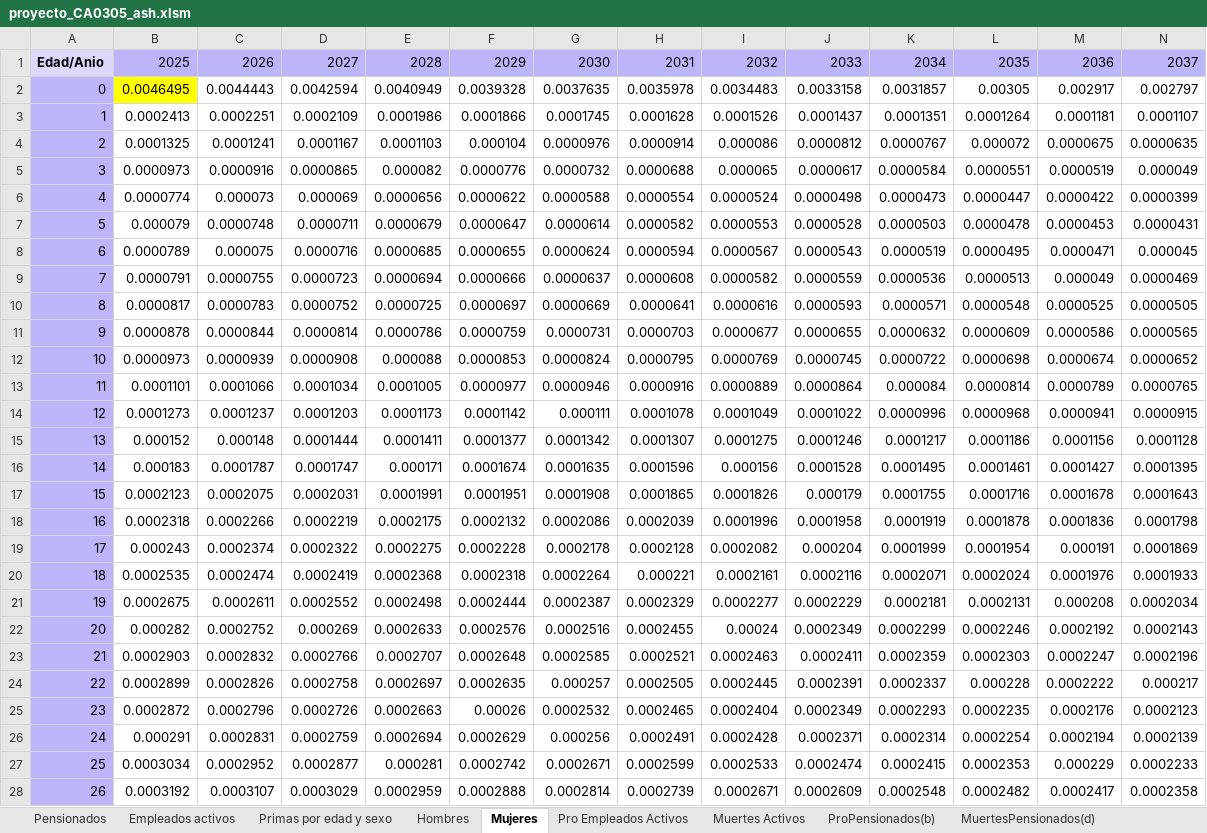
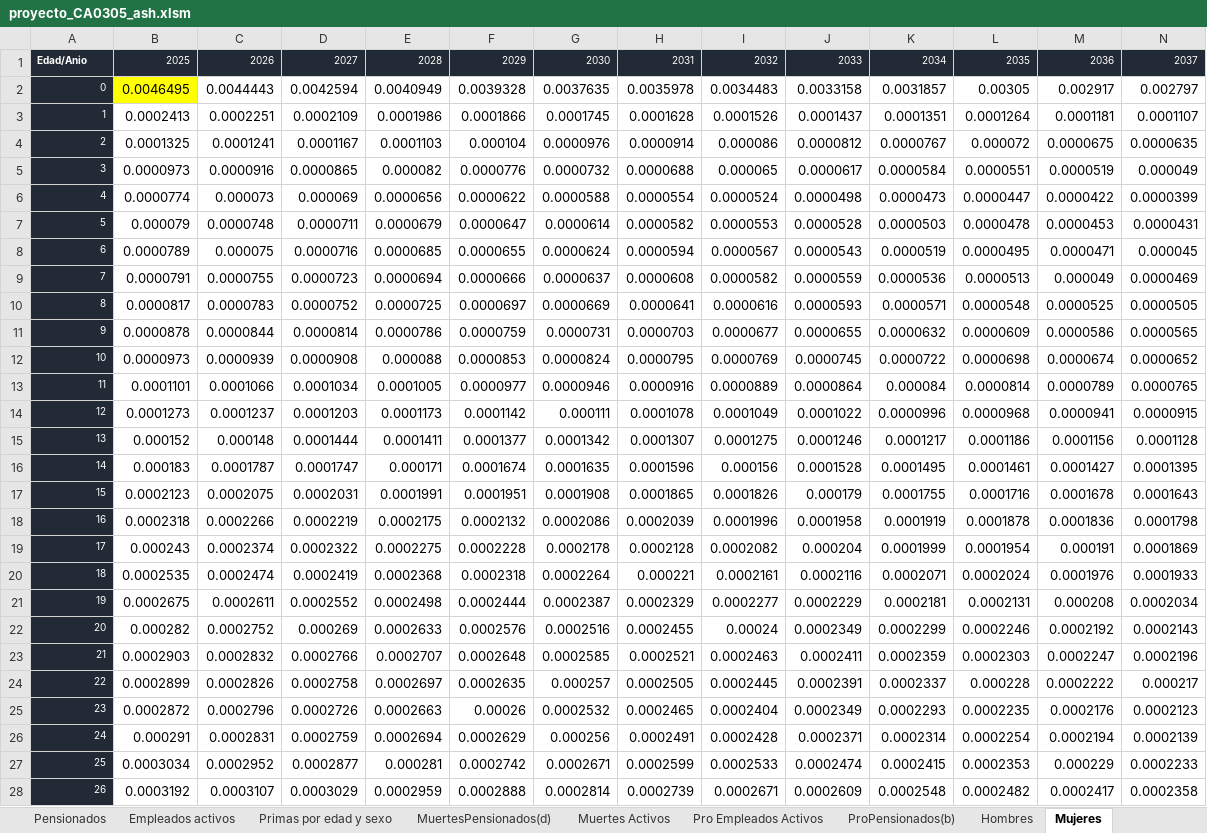
Before and after one commit to AndreyGonzalez10/Proyecto-ContingenciasI-I-2026, an Excel workbook: Exceles/proyecto_CA0305_ash.xlsm, sheet Mujeres, drawn as a sheet; only a part is shown; values as stored, in another font and other column widths than the file's, no borders; the diff covers the shown part only; the diff names each change by its address in the sheet, - before the commit and + after, or states it on an @@ line.

```diff
--- a/Exceles/proyecto_CA0305_ash.xlsm (sheet Mujeres)
+++ b/Exceles/proyecto_CA0305_ash.xlsm (sheet Mujeres)
@@ sheet tab order changed: Pensionados | Empleados activos | Primas por edad y sexo | MuertesPensionados(d) | Muertes Activos | Pro Empleados Activos | ProPensionados(b) | Hombres | Mujeres @@
-A1:N1 text colour: black
+A1:N1 text colour: #FFFFFF, text size: smaller
-A1 fill: #DCD8FC
+A1 fill: #222A35
-B1:N1 fill: #BDB5F9
+B1:N1 fill: #222A35
@@ A2:A28 fill: #BDB5F9 → #222A35, text colour: black → #FFFFFF, text size: smaller @@
```
Also changed, not shown: cell formats elsewhere in this sheet, sheet MuertesPensionados(d), sheet Hombres, sheet Muertes Activos, sheet Pro Empleados Activos, sheet ProPensionados(b), sheet Empleados activos, other sheet tabs, 1 other file.
